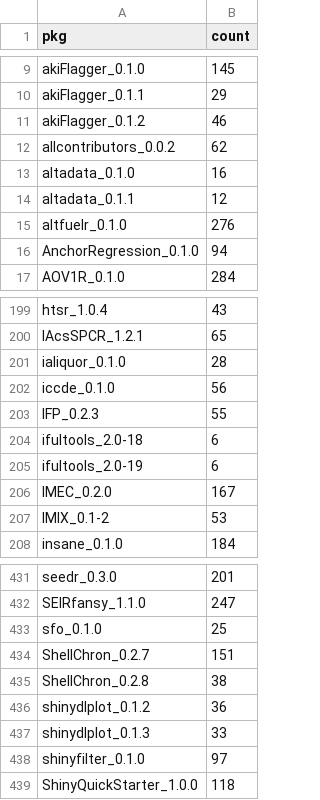
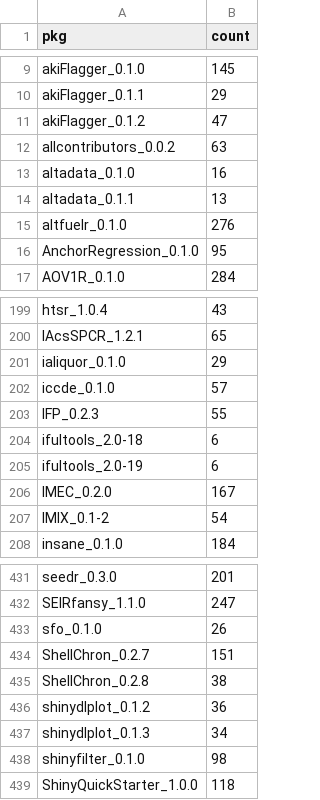
Before and after one commit to tjtnew/newbies, a CSV file: dat.csv, drawn as a sheet; only a part is shown, gaps mark what is left out; the diff covers the shown part only.

```diff
--- a/dat.csv
+++ b/dat.csv
@@ -10,8 +10,8 @@
 "akiFlagger_0.1.1",29
-"akiFlagger_0.1.2",46
-"allcontributors_0.0.2",62
+"akiFlagger_0.1.2",47
+"allcontributors_0.0.2",63
 "altadata_0.1.0",16
-"altadata_0.1.1",12
+"altadata_0.1.1",13
 "altfuelr_0.1.0",276
-"AnchorRegression_0.1.0",94
+"AnchorRegression_0.1.0",95
 "AOV1R_0.1.0",284
@@ -200,4 +200,4 @@
 "IAcsSPCR_1.2.1",65
-"ialiquor_0.1.0",28
-"iccde_0.1.0",56
+"ialiquor_0.1.0",29
+"iccde_0.1.0",57
 "IFP_0.2.3",55
@@ -206,3 +206,3 @@
 "IMEC_0.2.0",167
-"IMIX_0.1-2",53
+"IMIX_0.1-2",54
 "insane_0.1.0",184
@@ -432,3 +432,3 @@
 "SEIRfansy_1.1.0",247
-"sfo_0.1.0",25
+"sfo_0.1.0",26
 "ShellChron_0.2.7",151
@@ -436,4 +436,4 @@
 "shinydlplot_0.1.2",36
-"shinydlplot_0.1.3",33
-"shinyfilter_0.1.0",97
+"shinydlplot_0.1.3",34
+"shinyfilter_0.1.0",98
 "ShinyQuickStarter_1.0.0",118
```
Also changed, not shown: 37 edited cells elsewhere in this file.
